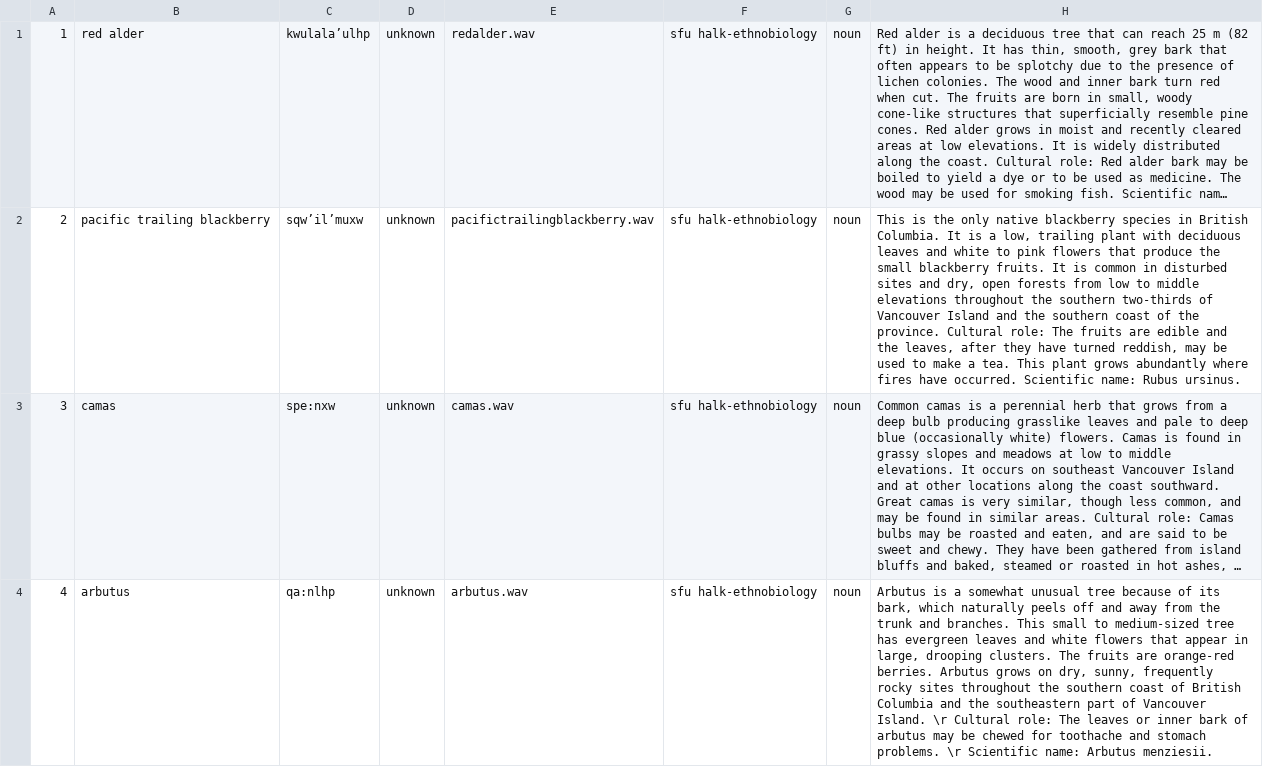
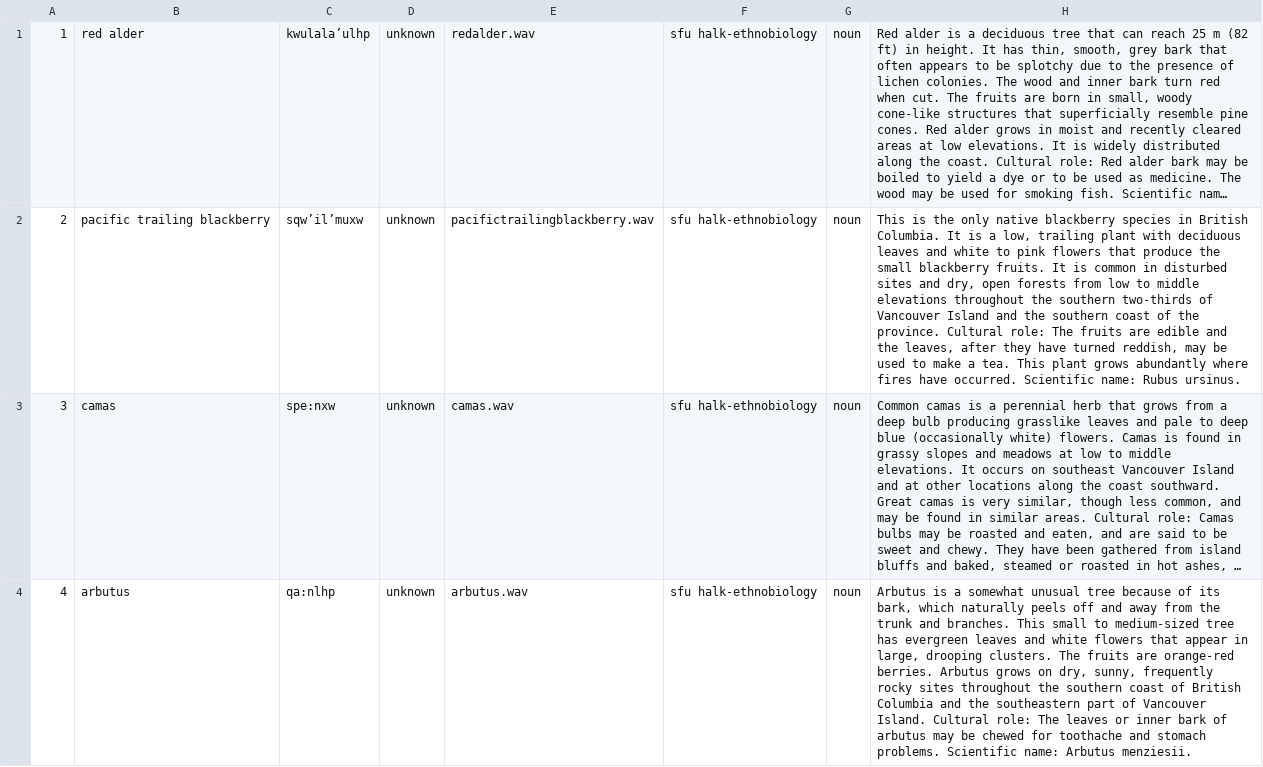
Before and after one commit to snailtape/mtd-starter-2, a CSV file: data/plants.csv, drawn as a sheet; long unchanged cells end in …; the diff names each change by its address in the sheet, - before the commit and + after, or states it on an @@ line.

Commit message:
Update plants.csv

```diff
--- a/data/plants.csv
+++ b/data/plants.csv
-H4: …Vancouver Island. \r Cultural role: The leaves or inner bark of arbutus may be chewed for toothache and stomach problems. \r Scientific name:…
+H4: …Vancouver Island. Cultural role: The leaves or inner bark of arbutus may be chewed for toothache and stomach problems. Scientific name:…
```
